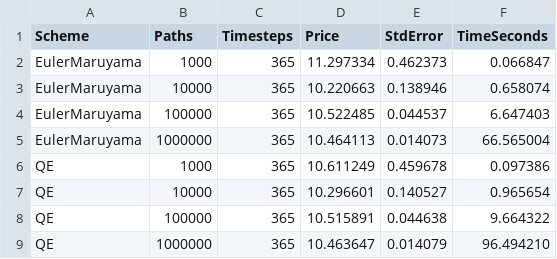
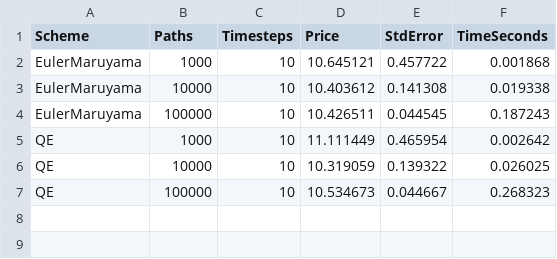
Before and after one commit to jairosp/heston_monte_carlo, a CSV file: benchmarks/benchmarks.csv, drawn as a sheet.

```diff
--- a/benchmarks/benchmarks.csv
+++ b/benchmarks/benchmarks.csv
@@ -1,9 +1,7 @@
 Scheme,Paths,Timesteps,Price,StdError,TimeSeconds
-EulerMaruyama,1000,365,11.297334,0.462373,0.066847
-EulerMaruyama,10000,365,10.220663,0.138946,0.658074
-EulerMaruyama,100000,365,10.522485,0.044537,6.647403
-EulerMaruyama,1000000,365,10.464113,0.014073,66.565004
-QE,1000,365,10.611249,0.459678,0.097386
-QE,10000,365,10.296601,0.140527,0.965654
-QE,100000,365,10.515891,0.044638,9.664322
-QE,1000000,365,10.463647,0.014079,96.494210
+EulerMaruyama,1000,10,10.645121,0.457722,0.001868
+EulerMaruyama,10000,10,10.403612,0.141308,0.019338
+EulerMaruyama,100000,10,10.426511,0.044545,0.187243
+QE,1000,10,11.111449,0.465954,0.002642
+QE,10000,10,10.319059,0.139322,0.026025
+QE,100000,10,10.534673,0.044667,0.268323
```
Also changed, not shown: 3 other files.
